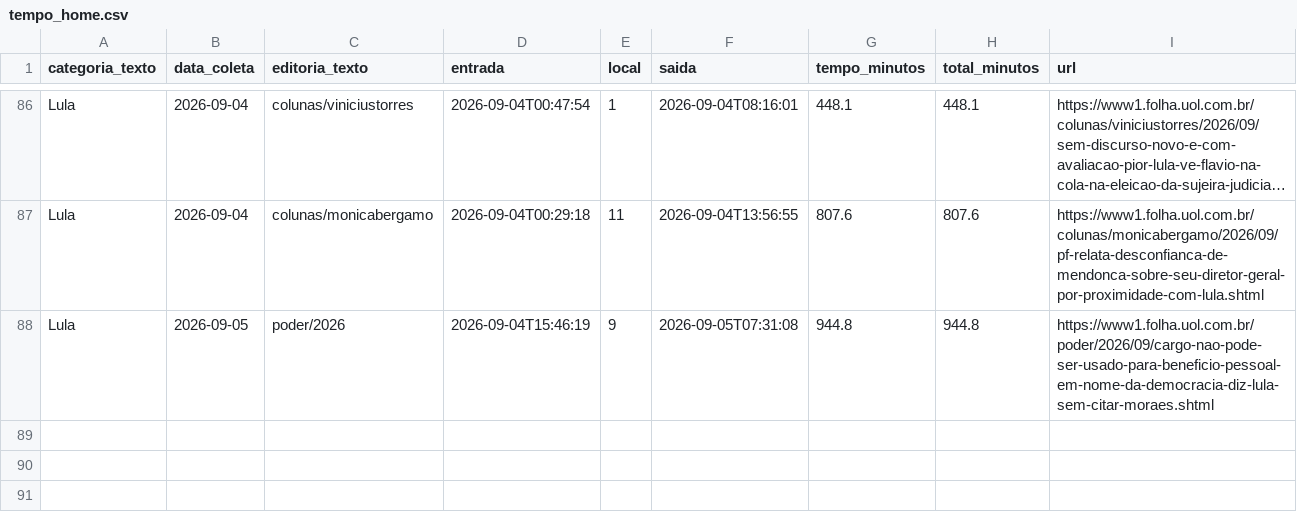
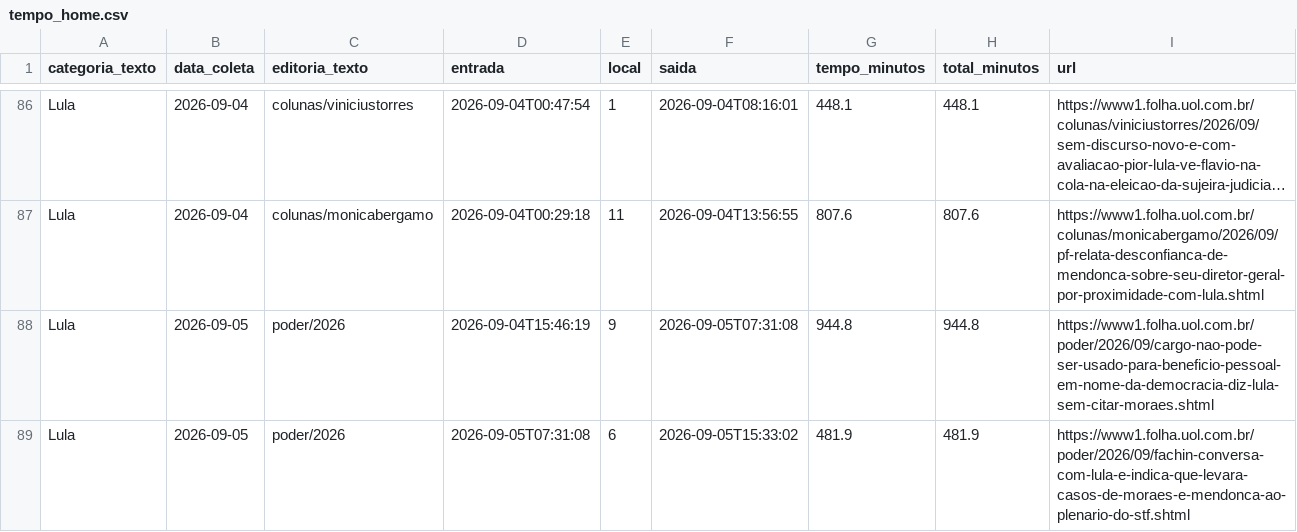
Before and after one commit to saratrindade-droid/equilibrio-eleitoral-2, a CSV file: tempo_home.csv, drawn as a sheet; only a part is shown, gaps mark what is left out; long unchanged cells end in ….

Commit message:
Atualiza coleta tempo-na-home

```diff
--- a/tempo_home.csv
+++ b/tempo_home.csv
@@ -88 +88,2 @@ Lula,2026-09-04,colunas/monicabergamo,2026-09-04T00:29:18,11,2026-09-04T13:56:55
 Lula,2026-09-05,poder/2026,2026-09-04T15:46:19,9,2026-09-05T07:31:08,944.8,944.8,https://www1.folha.uol.com.br/poder/2026/09/cargo-nao-pode-ser-usado-para-beneficio-pessoal-em-nome-da-democracia-diz-lula-sem-citar-moraes.shtml
+Lula,2026-09-05,poder/2026,2026-09-05T07:31:08,6,2026-09-05T15:33:02,481.9,481.9,https://www1.folha.uol.com.br/poder/2026/09/fachin-conversa-com-lula-e-indica-que-levara-casos-de-moraes-e-mendonca-ao-plenario-do-stf.shtml
```
Also changed, not shown: 1 other file.
